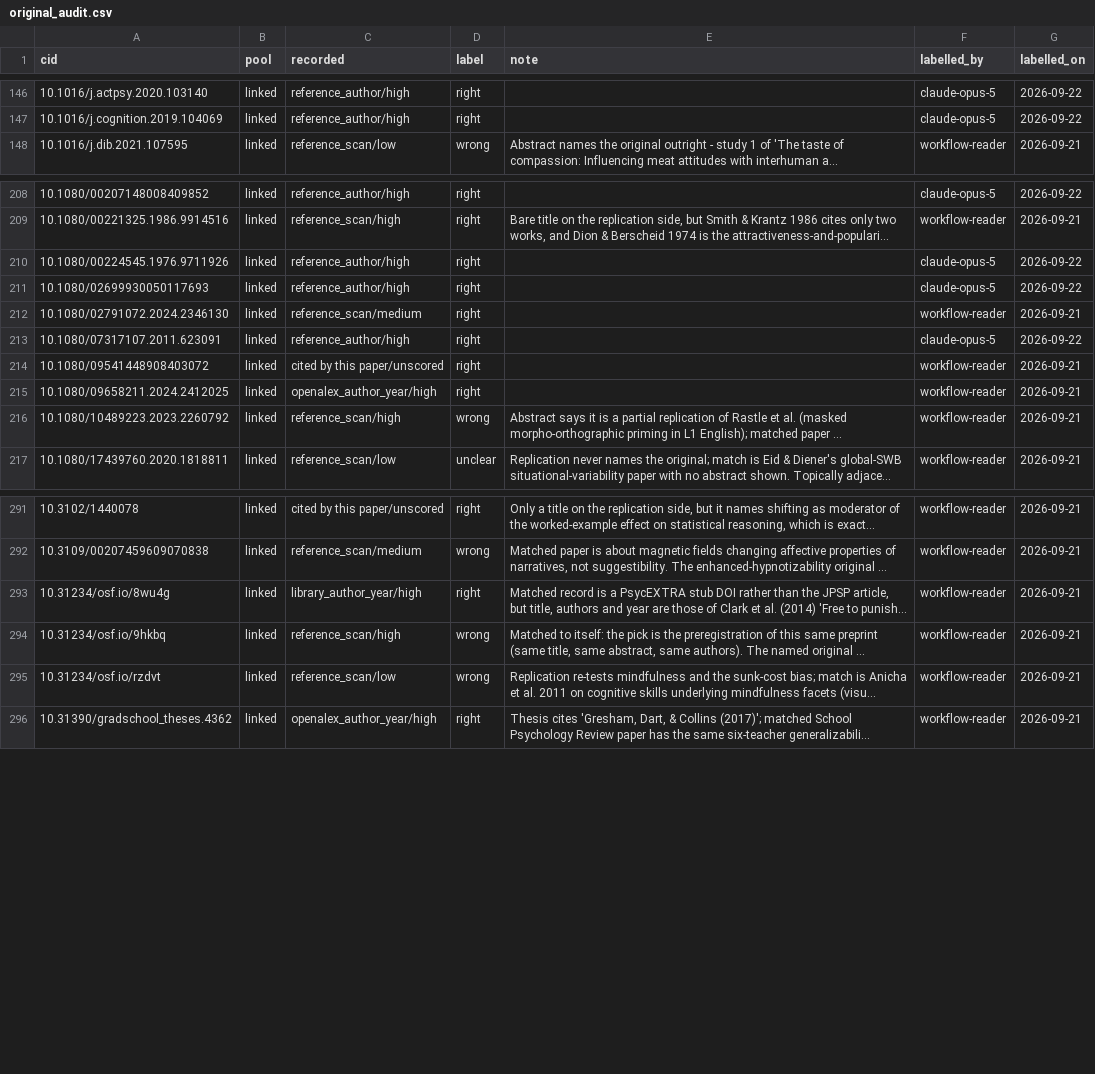
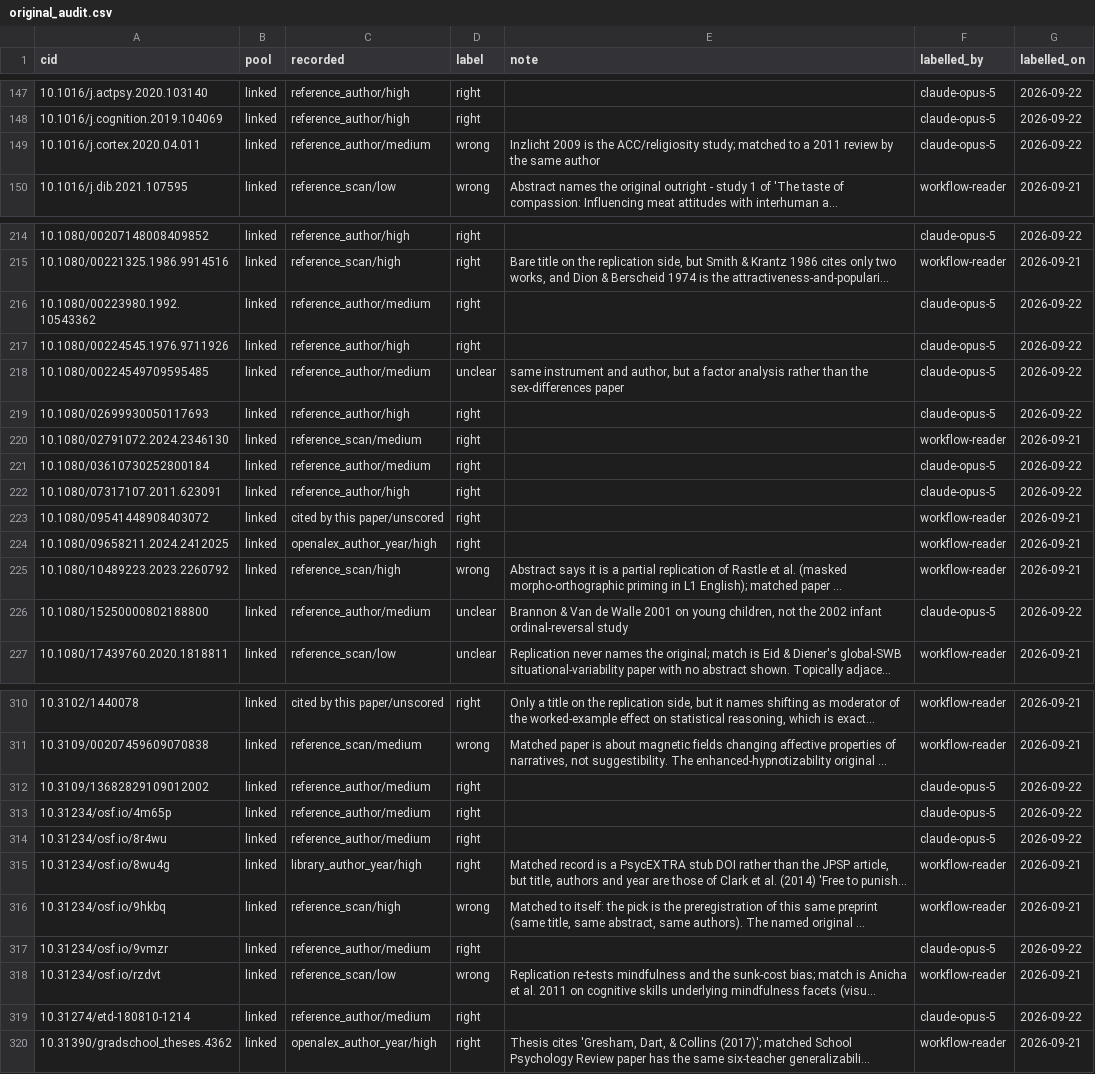
Before and after one commit to leosammallahti/retested, a CSV file: data/curated/original_audit.csv, drawn as a sheet; only a part is shown, gaps mark what is left out; long unchanged cells end in …; the diff covers the shown part only; the diff names each change by its address in the sheet, - before the commit and + after, or states it on an @@ line.

```diff
--- a/data/curated/original_audit.csv
+++ b/data/curated/original_audit.csv
+row 149: 10.1016/j.cortex.2020.04.011 | linked | reference_author/medium | wrong | Inzlicht 2009 is the ACC/religiosity study; matched to a 2011 review by the same author | claude-opus-5 | 2026-09-22
+row 216: 10.1080/00223980.1992.10543362 | linked | reference_author/medium | right |  | claude-opus-5 | 2026-09-22
+row 218: 10.1080/00224549709595485 | linked | reference_author/medium | unclear | same instrument and author, but a factor analysis rather than the sex-differences paper | claude-opus-5 | 2026-09-22
+row 221: 10.1080/03610730252800184 | linked | reference_author/medium | right |  | claude-opus-5 | 2026-09-22
+row 226: 10.1080/15250000802188800 | linked | reference_author/medium | unclear | Brannon & Van de Walle 2001 on young children, not the 2002 infant ordinal-reversal study | claude-opus-5 | 2026-09-22
+row 312: 10.3109/13682829109012002 | linked | reference_author/medium | right |  | claude-opus-5 | 2026-09-22
+row 313: 10.31234/osf.io/4m65p | linked | reference_author/medium | right |  | claude-opus-5 | 2026-09-22
+row 314: 10.31234/osf.io/8r4wu | linked | reference_author/medium | right |  | claude-opus-5 | 2026-09-22
+row 317: 10.31234/osf.io/9vmzr | linked | reference_author/medium | right |  | claude-opus-5 | 2026-09-22
+row 319: 10.31274/etd-180810-1214 | linked | reference_author/medium | right |  | claude-opus-5 | 2026-09-22
```
Also changed, not shown: 16 added rows elsewhere in this file, 2 other files.
